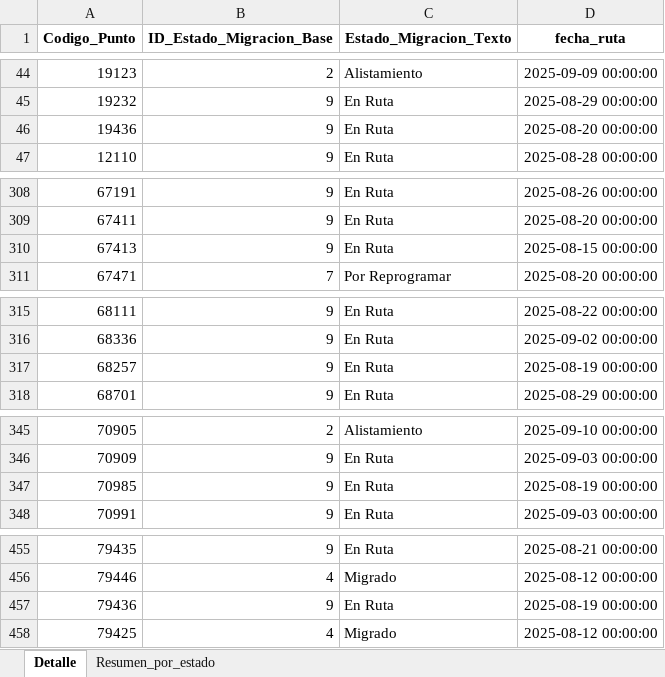
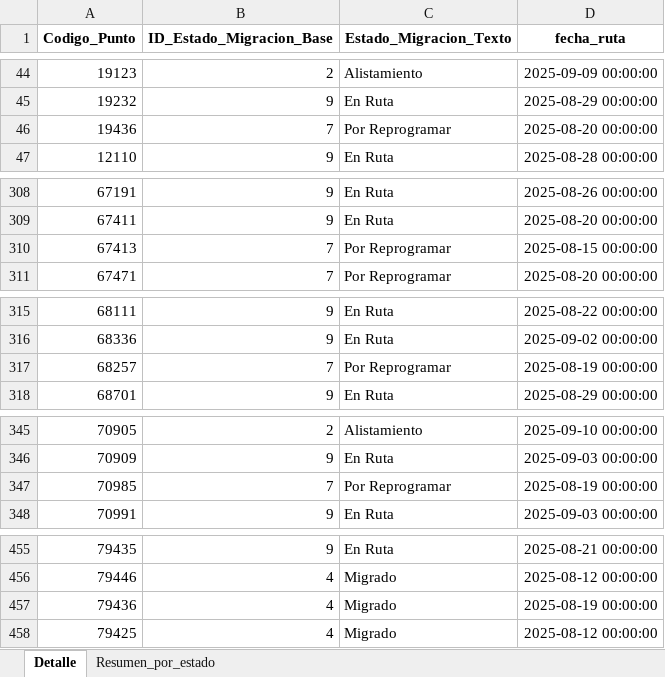
Before and after one commit to slenis01/Gestion_migracion_tablero, an Excel workbook: Resultado/estado_gestion_Paquete_1_Medellin.xlsx, sheet Detalle, drawn as a sheet; only a part is shown, gaps mark what is left out; values as stored, in another font and other column widths than the file's, no borders; the diff names each change by its address in the sheet, - before the commit and + after, or states it on an @@ line.

```diff
--- a/Resultado/estado_gestion_Paquete_1_Medellin.xlsx (sheet Detalle)
+++ b/Resultado/estado_gestion_Paquete_1_Medellin.xlsx (sheet Detalle)
-B46 (ID_Estado_Migracion_Base): 9
+B46 (ID_Estado_Migracion_Base): 7
-C46 (Estado_Migracion_Texto): En Ruta
+C46 (Estado_Migracion_Texto): Por Reprogramar
-B310 (ID_Estado_Migracion_Base): 9
+B310 (ID_Estado_Migracion_Base): 7
-C310 (Estado_Migracion_Texto): En Ruta
+C310 (Estado_Migracion_Texto): Por Reprogramar
-B317 (ID_Estado_Migracion_Base): 9
+B317 (ID_Estado_Migracion_Base): 7
-C317 (Estado_Migracion_Texto): En Ruta
+C317 (Estado_Migracion_Texto): Por Reprogramar
-B347 (ID_Estado_Migracion_Base): 9
+B347 (ID_Estado_Migracion_Base): 7
-C347 (Estado_Migracion_Texto): En Ruta
+C347 (Estado_Migracion_Texto): Por Reprogramar
-B457 (ID_Estado_Migracion_Base): 9
+B457 (ID_Estado_Migracion_Base): 4
-C457 (Estado_Migracion_Texto): En Ruta
+C457 (Estado_Migracion_Texto): Migrado
```
Also changed, not shown: sheet Resumen_por_estado, Resultado/estado_gestion_Paquete_Bogota_1.xlsx, Resultado/estado_gestion_Paquete_Bogota_2.xlsx, 2 other files.
